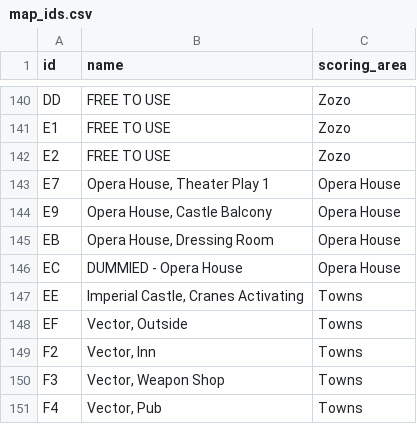
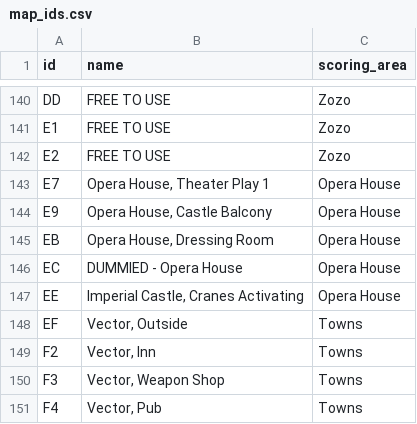
Before and after one commit to fusoyeahhh/BCFantasy, a CSV file: data/map_ids.csv, drawn as a sheet; only a part is shown, gaps mark what is left out.

Commit message:
Update map_ids.csv

```diff
--- a/data/map_ids.csv
+++ b/data/map_ids.csv
@@ -146,3 +146,3 @@ EB,"Opera House, Dressing Room",Opera House
 EC,DUMMIED - Opera House,Opera House
-EE,"Imperial Castle, Cranes Activating",Towns
+EE,"Imperial Castle, Cranes Activating",Opera House
 EF,"Vector, Outside",Towns
```
